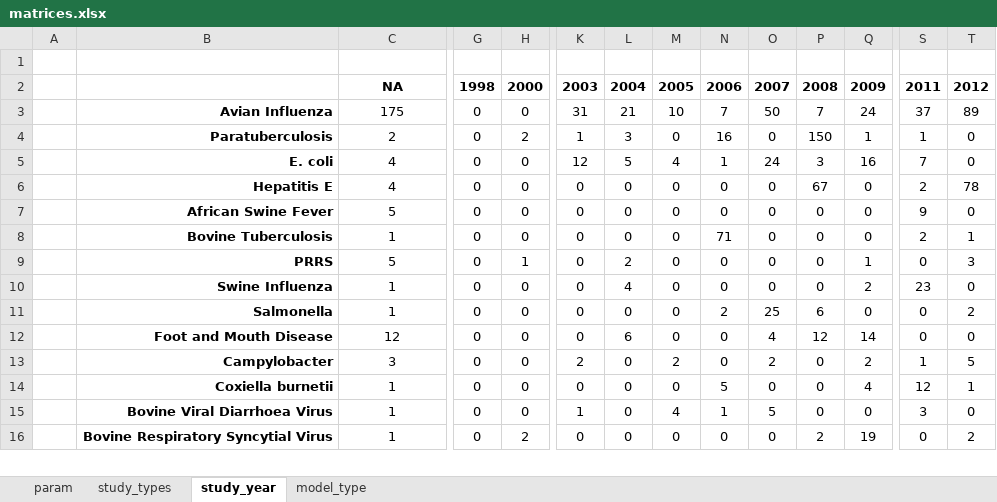
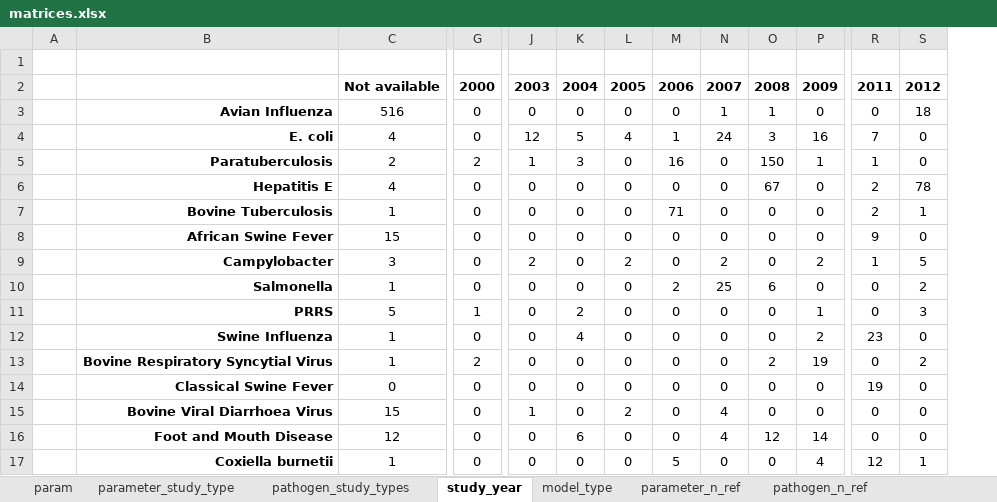
Before and after one commit to BIOSECURE-EU/parametra, an Excel workbook: outputs/matrices.xlsx, sheet study_year, drawn as a sheet; only a part is shown, gaps mark what is left out; values as stored, in another font and other column widths than the file's, no borders; conditional formats not drawn; removed rows and columns are numbered as before the commit, all else as after; rows hold the shown columns only; the diff covers the shown part only; the diff names each change by its address in the sheet, - before the commit and + after, or states it on an @@ line.

```diff
--- a/outputs/matrices.xlsx (sheet study_year)
+++ b/outputs/matrices.xlsx (sheet study_year)
-sheet tab: study_types
+sheet tab: pathogen_study_types
+sheet tab: parameter_study_type
+sheet tab: parameter_n_ref
+sheet tab: pathogen_n_ref
-column H, rows 2-3: 2000 | 0; rows 5-6: 0 | 0; rows 8-10: 0 | 1 | 0; row 12: 0; row 14: 0
-C2: NA
+C2: Not available
-G2: 1998
+G2: 2000
-C3: 175
+C3: 516
-J3: 31
+J3: 0
-K3: 21
+K3: 0
-L3: 10
+L3: 0
-M3: 7
+M3: 0
-N3: 50
+N3: 1
-O3: 7
+O3: 1
-P3: 24
+P3: 0
-R3: 37
+R3: 0
-S3: 89
+S3: 18
-row 4:  | Paratuberculosis | 2 | 0 | 2 | 1 | 3 | 0 | 16 | 0 | 150 | 1 | 1 | 0
+row 5:  | Paratuberculosis | 2 | 2 | 1 | 3 | 0 | 16 | 0 | 150 | 1 | 1 | 0
-row 7:  | African Swine Fever | 5 | 0 | 0 | 0 | 0 | 0 | 0 | 0 | 0 | 0 | 9 | 0
+row 8:  | African Swine Fever | 15 | 0 | 0 | 0 | 0 | 0 | 0 | 0 | 0 | 9 | 0
@@ row 13 moved to row 9: Campylobacter @@
@@ row 11 moved to row 10: Salmonella @@
-G11: 0
+G11: 1
+row 13:  | Bovine Respiratory Syncytial Virus | 1 | 2 | 0 | 0 | 0 | 0 | 0 | 2 | 19 | 0 | 2
+row 14:  | Classical Swine Fever | 0 | 0 | 0 | 0 | 0 | 0 | 0 | 0 | 0 | 19 | 0
+row 15:  | Bovine Viral Diarrhoea Virus | 15 | 0 | 1 | 0 | 2 | 0 | 4 | 0 | 0 | 0 | 0
-row 15:  | Bovine Viral Diarrhoea Virus | 1 | 0 | 0 | 1 | 0 | 4 | 1 | 5 | 0 | 0 | 3 | 0
-row 16:  | Bovine Respiratory Syncytial Virus | 1 | 0 | 2 | 0 | 0 | 0 | 0 | 0 | 2 | 19 | 0 | 2
```
Also changed, not shown: 1 removed row, 1 moved row and 16 edited cells elsewhere in this sheet, sheet model_type, sheet param, sheet pathogen_study_types, other sheet tabs, 1 other file.
